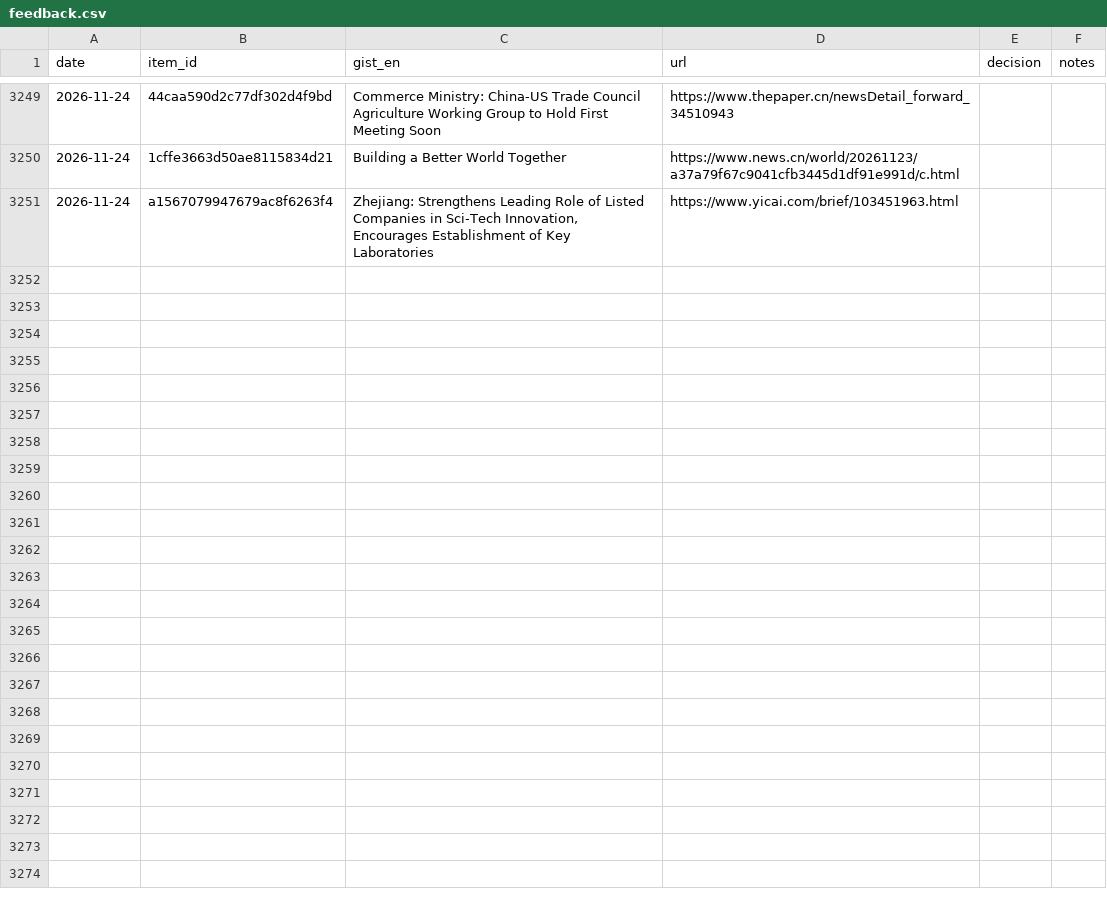
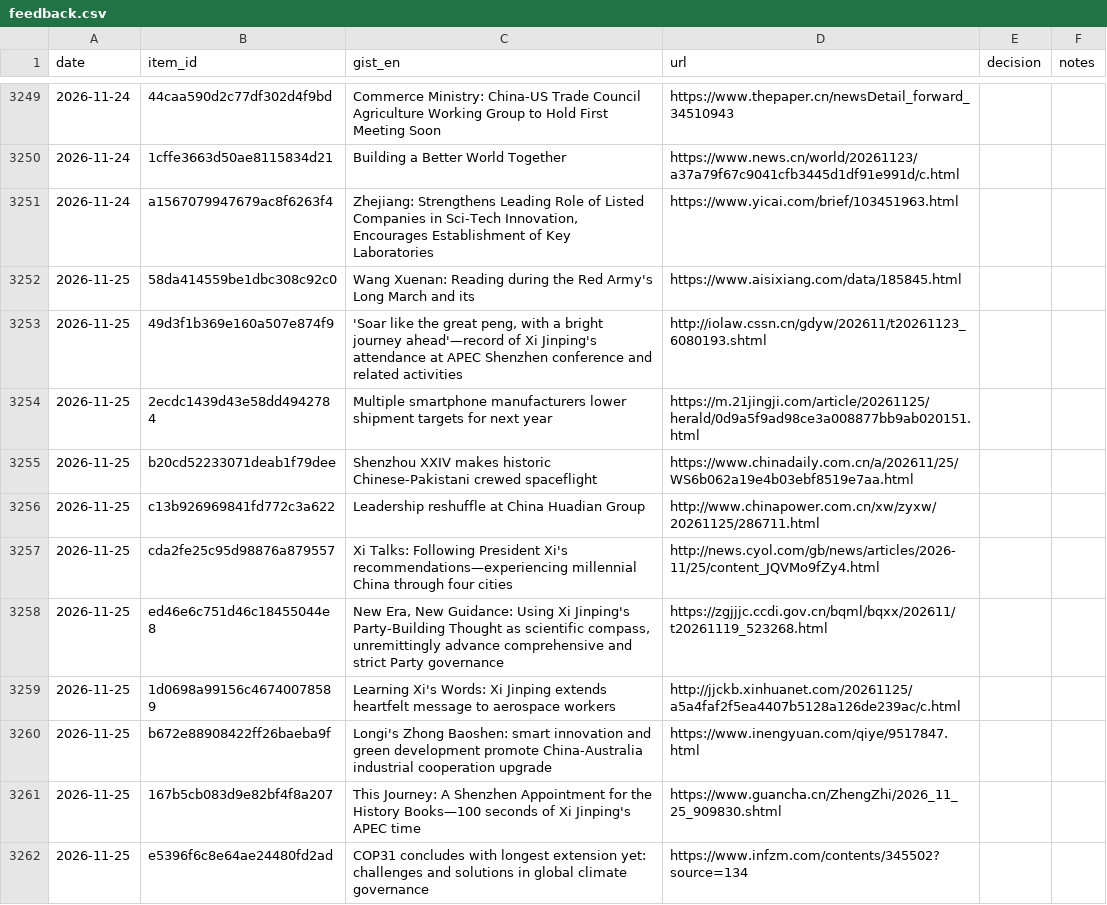
Before and after one commit to icastellamcdonald11-prog/Thesis, a CSV file: feedback.csv, drawn as a sheet; only a part is shown, gaps mark what is left out; the diff covers the shown part only; the diff names each change by its address in the sheet, - before the commit and + after, or states it on an @@ line.

```diff
--- a/feedback.csv
+++ b/feedback.csv
+row 3252: 2026-11-25 | 58da414559be1dbc308c92c0 | Wang Xuenan: Reading during the Red Army's Long March and its | https://www.aisixiang.com/data/185845.html
+row 3253: 2026-11-25 | 49d3f1b369e160a507e874f9 | 'Soar like the great peng, with a bright journey ahead'—record of Xi Jinping's attendance at APEC Shenzhen conference and related activities | http://iolaw.cssn.cn/gdyw/202611/t20261123_6080193.shtml
+row 3254: 2026-11-25 | 2ecdc1439d43e58dd4942784 | Multiple smartphone manufacturers lower shipment targets for next year | https://m.21jingji.com/article/20261125/herald/0d9a5f9ad98ce3a008877bb9ab020151.html
+row 3255: 2026-11-25 | b20cd52233071deab1f79dee | Shenzhou XXIV makes historic Chinese-Pakistani crewed spaceflight | https://www.chinadaily.com.cn/a/202611/25/WS6b062a19e4b03ebf8519e7aa.html
+row 3256: 2026-11-25 | c13b926969841fd772c3a622 | Leadership reshuffle at China Huadian Group | http://www.chinapower.com.cn/xw/zyxw/20261125/286711.html
+row 3257: 2026-11-25 | cda2fe25c95d98876a879557 | Xi Talks: Following President Xi's recommendations—experiencing millennial China through four cities | http://news.cyol.com/gb/news/articles/2026-11/25/content_JQVMo9fZy4.html
+row 3258: 2026-11-25 | ed46e6c751d46c18455044e8 | New Era, New Guidance: Using Xi Jinping's Party-Building Thought as scientific compass, unremittingly advance comprehensive and strict Party governance | https://zgjjjc.ccdi.gov.cn/bqml/bqxx/202611/t20261119_523268.html
+row 3259: 2026-11-25 | 1d0698a99156c46740078589 | Learning Xi's Words: Xi Jinping extends heartfelt message to aerospace workers | http://jjckb.xinhuanet.com/20261125/a5a4faf2f5ea4407b5128a126de239ac/c.html
+row 3260: 2026-11-25 | b672e88908422ff26baeba9f | Longi's Zhong Baoshen: smart innovation and green development promote China-Australia industrial cooperation upgrade | https://www.inengyuan.com/qiye/9517847.html
+row 3261: 2026-11-25 | 167b5cb083d9e82bf4f8a207 | This Journey: A Shenzhen Appointment for the History Books—100 seconds of Xi Jinping's APEC time | https://www.guancha.cn/ZhengZhi/2026_11_25_909830.shtml
+row 3262: 2026-11-25 | e5396f6c8e64ae24480fd2ad | COP31 concludes with longest extension yet: challenges and solutions in global climate governance | https://www.infzm.com/contents/345502?source=134
```
Also changed, not shown: 11 added rows elsewhere in this file, 2 other files.
